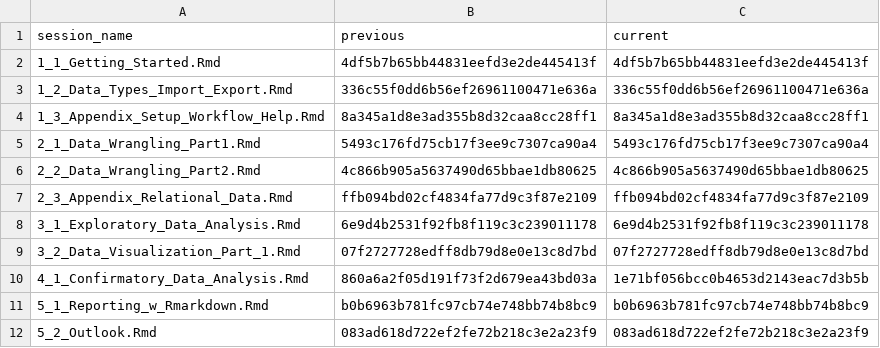
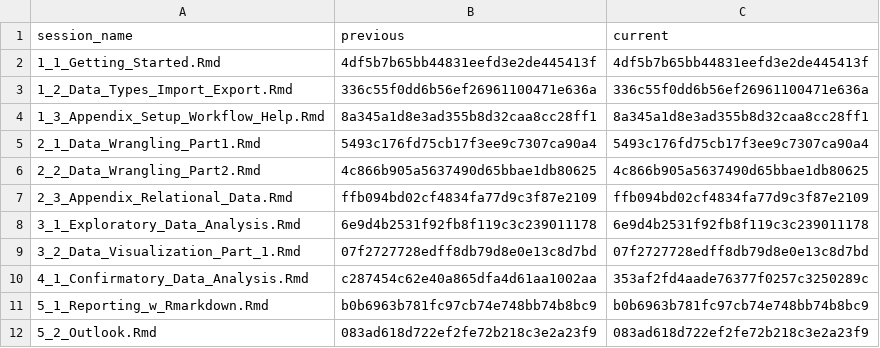
Before and after one commit to DemonHunter23/data-analysis-with-R, a CSV file: content/sessions/sessions_list.csv, drawn as a sheet.

Commit message:
sessions add

```diff
--- a/content/sessions/sessions_list.csv
+++ b/content/sessions/sessions_list.csv
@@ -9,3 +9,3 @@ session_name,previous,current
 3_2_Data_Visualization_Part_1.Rmd,07f2727728edff8db79d8e0e13c8d7bd,07f2727728edff8db79d8e0e13c8d7bd
-4_1_Confirmatory_Data_Analysis.Rmd,860a6a2f05d191f73f2d679ea43bd03a,1e71bf056bcc0b4653d2143eac7d3b5b
+4_1_Confirmatory_Data_Analysis.Rmd,c287454c62e40a865dfa4d61aa1002aa,353af2fd4aade76377f0257c3250289c
 5_1_Reporting_w_Rmarkdown.Rmd,b0b6963b781fc97cb74e748bb74b8bc9,b0b6963b781fc97cb74e748bb74b8bc9
```
Also changed, not shown: 2 other files.
